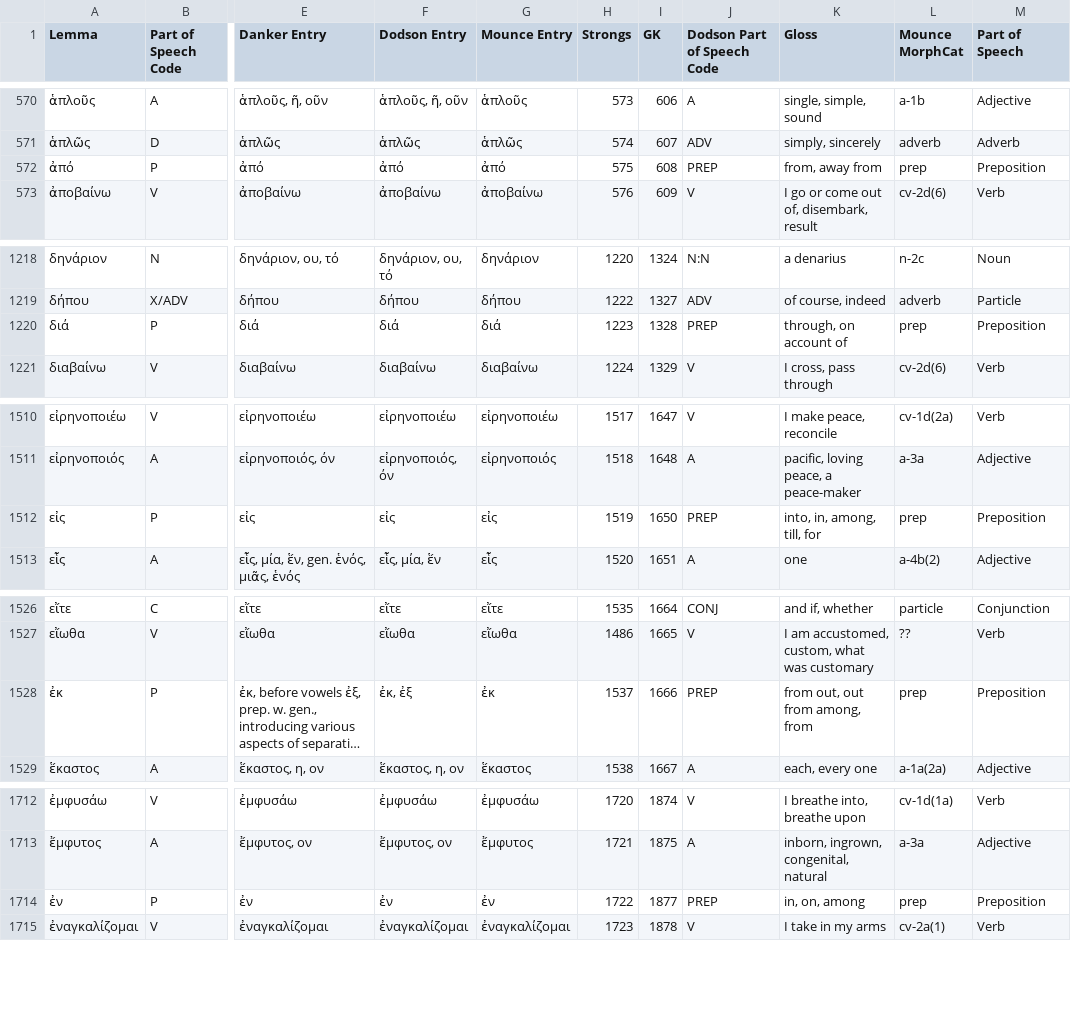
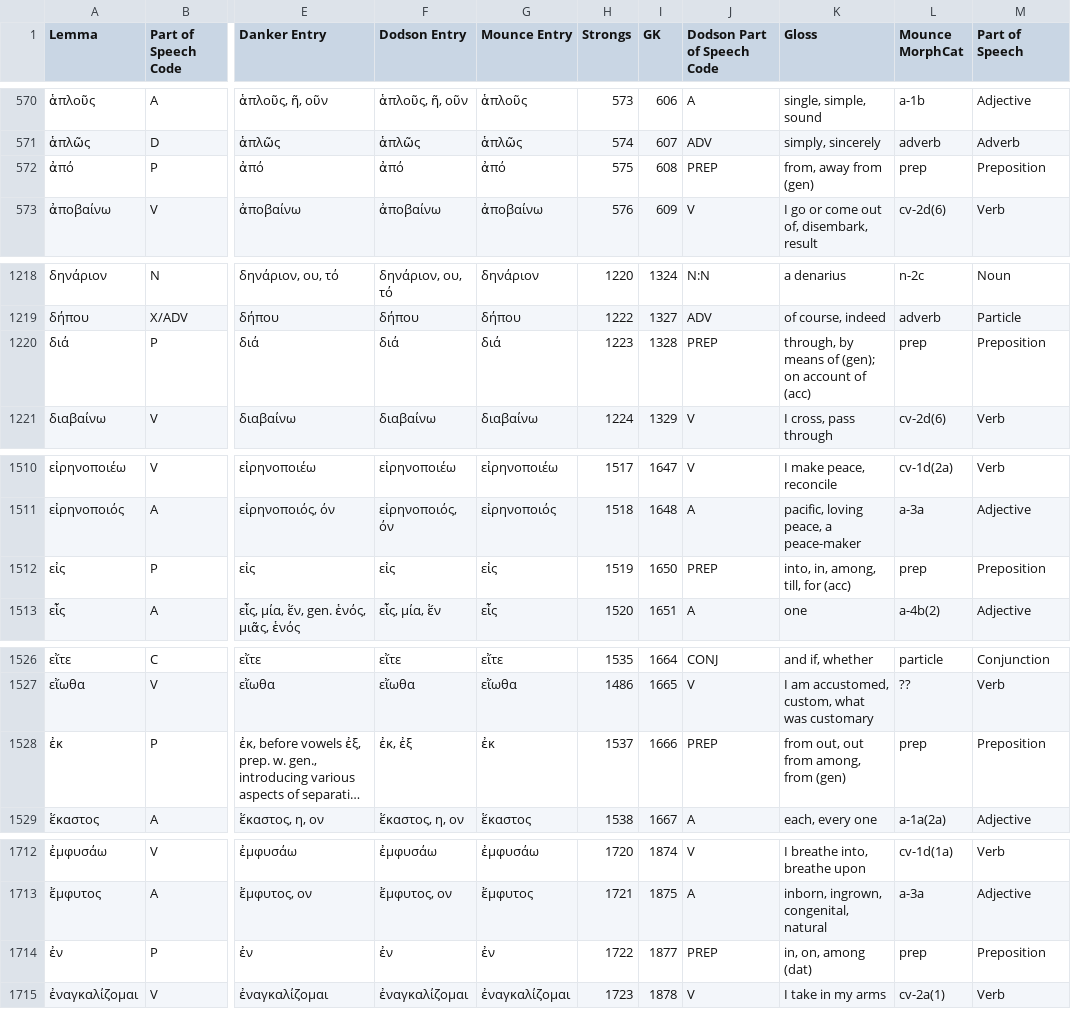
Before and after one commit to rgtodd/bible-sdk, a CSV file: BibleNotebook/lexemes.csv, drawn as a sheet; only a part is shown, gaps mark what is left out; long unchanged cells end in …; the diff covers the shown part only; the diff names each change by its address in the sheet, - before the commit and + after, or states it on an @@ line.

```diff
--- a/BibleNotebook/lexemes.csv
+++ b/BibleNotebook/lexemes.csv
-K572 (Gloss): from, away from
+K572 (Gloss): from, away from (gen)
-K1220 (Gloss): through, on account of
+K1220 (Gloss): through, by means of (gen); on account of (acc)
-K1512 (Gloss): into, in, among, till, for
+K1512 (Gloss): into, in, among, till, for (acc)
-K1528 (Gloss): from out, out from among, from
+K1528 (Gloss): from out, out from among, from (gen)
-K1714 (Gloss): in, on, among
+K1714 (Gloss): in, on, among (dat)
```
Also changed, not shown: 7 edited cells elsewhere in this file, 2 other files.
